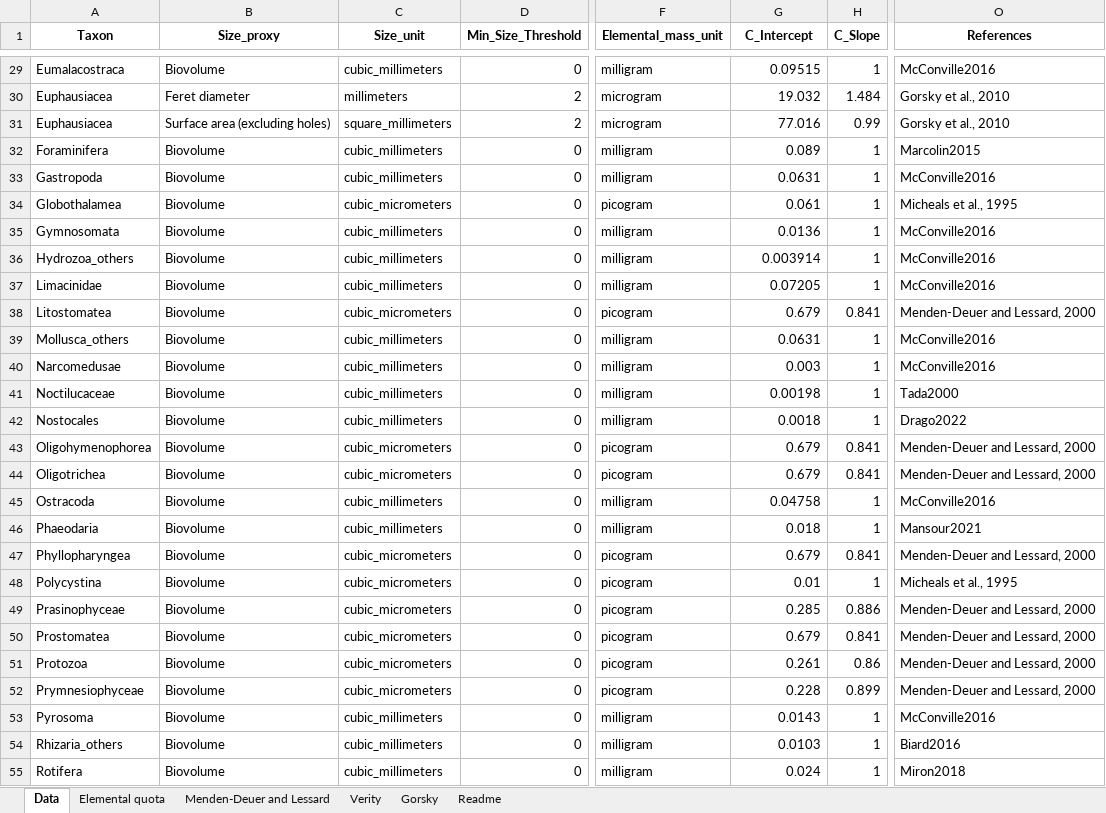
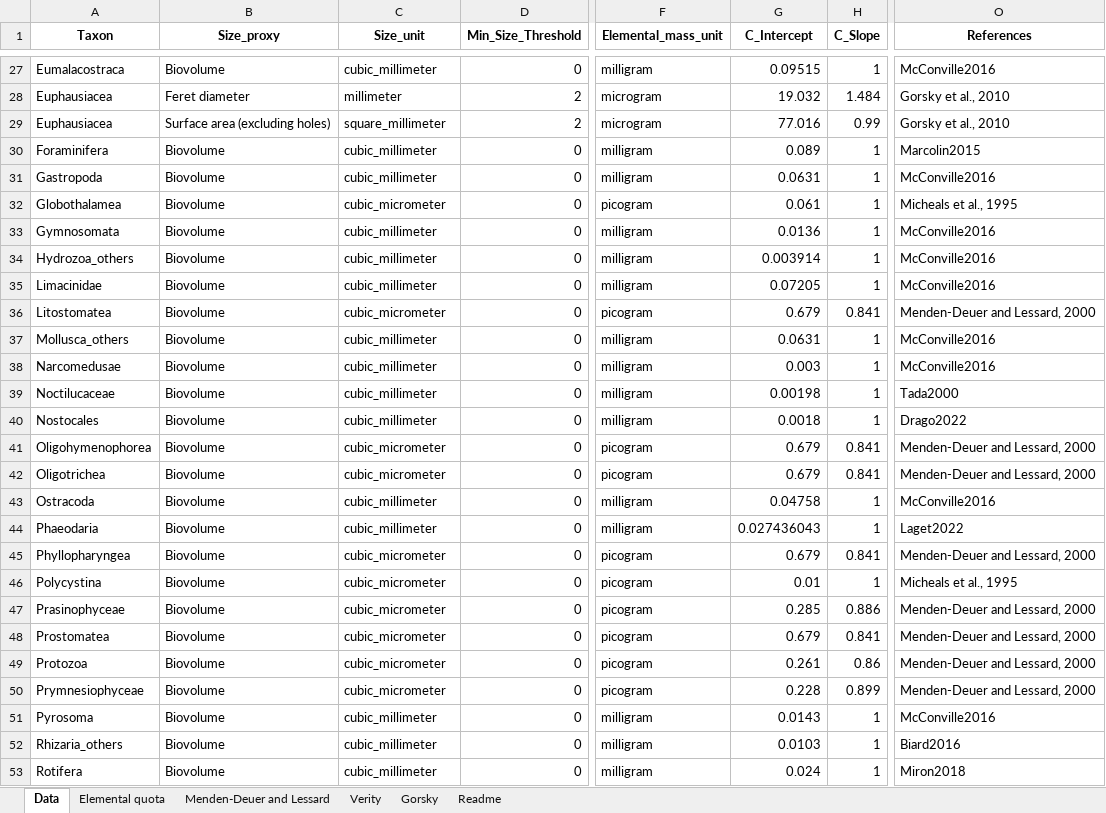
Before and after one commit to jessluo/PSSdb, an Excel workbook: ancillary/plankton_elemental_quotas.xlsx, sheet Data, drawn as a sheet; only a part is shown, gaps mark what is left out; values as stored, in another font and other column widths than the file's, no borders; addresses are those after the commit; the diff covers the shown part only; the diff names each change by its address in the sheet, - before the commit and + after, or states it on an @@ line.

```diff
--- a/ancillary/plankton_elemental_quotas.xlsx (sheet Data)
+++ b/ancillary/plankton_elemental_quotas.xlsx (sheet Data)
-C27 (Size_unit): cubic_millimeters
+C27 (Size_unit): cubic_millimeter
-C28 (Size_unit): millimeters
+C28 (Size_unit): millimeter
-C29 (Size_unit): square_millimeters
+C29 (Size_unit): square_millimeter
-C30:C31 (Size_unit): cubic_millimeters
+C30:C31 (Size_unit): cubic_millimeter
-C32 (Size_unit): cubic_micrometers
+C32 (Size_unit): cubic_micrometer
-C33:C35 (Size_unit): cubic_millimeters
+C33:C35 (Size_unit): cubic_millimeter
-C36 (Size_unit): cubic_micrometers
+C36 (Size_unit): cubic_micrometer
-C37:C40 (Size_unit): cubic_millimeters
+C37:C40 (Size_unit): cubic_millimeter
-C41:C42 (Size_unit): cubic_micrometers
+C41:C42 (Size_unit): cubic_micrometer
-C43:C44 (Size_unit): cubic_millimeters
+C43:C44 (Size_unit): cubic_millimeter
-G44 (C_Intercept): 0.018
+G44 (C_Intercept): 0.027436043
-O44 (References): Mansour2021
+O44 (References): Laget2022
-C45:C50 (Size_unit): cubic_micrometers
+C45:C50 (Size_unit): cubic_micrometer
-C51:C53 (Size_unit): cubic_millimeters
+C51:C53 (Size_unit): cubic_millimeter
```
Also changed, not shown: 2 removed rows and 44 edited cells elsewhere in this sheet, ancillary/plankton_annotated_taxonomy.xlsx, 3 other files.
